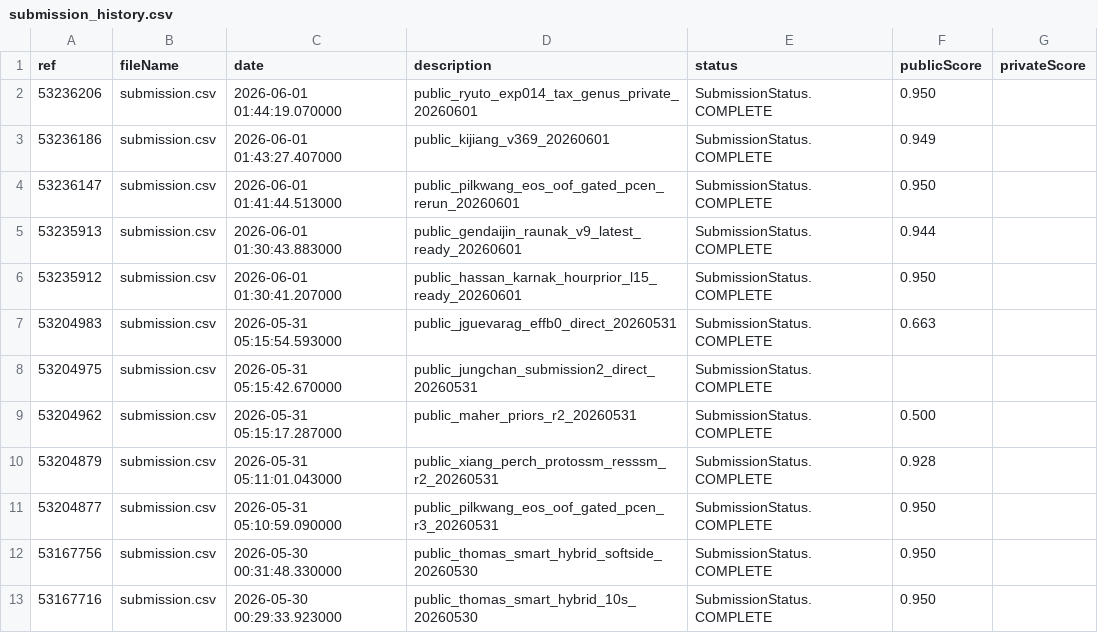
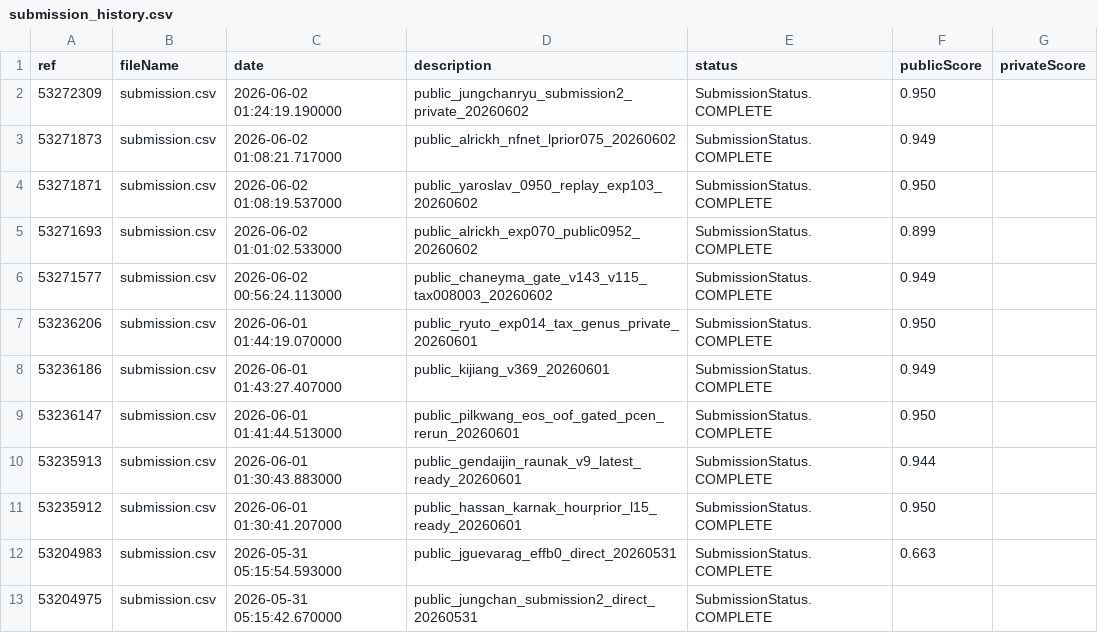
Before and after one commit to Beiciccc/birdclef-2026-experiments, a CSV file: data/submissions/submission_history.csv, drawn as a sheet; only a part is shown; the shorter side is filled out with more unchanged rows.

Commit message:
Record June 2 submissions

```diff
--- a/data/submissions/submission_history.csv
+++ b/data/submissions/submission_history.csv
@@ -1,2 +1,7 @@
 ref,fileName,date,description,status,publicScore,privateScore
+53272309,submission.csv,2026-06-02 01:24:19.190000,public_jungchanryu_submission2_private_20260602,SubmissionStatus.COMPLETE,0.950,
+53271873,submission.csv,2026-06-02 01:08:21.717000,public_alrickh_nfnet_lprior075_20260602,SubmissionStatus.COMPLETE,0.949,
+53271871,submission.csv,2026-06-02 01:08:19.537000,public_yaroslav_0950_replay_exp103_20260602,SubmissionStatus.COMPLETE,0.950,
+53271693,submission.csv,2026-06-02 01:01:02.533000,public_alrickh_exp070_public0952_20260602,SubmissionStatus.COMPLETE,0.899,
+53271577,submission.csv,2026-06-02 00:56:24.113000,public_chaneyma_gate_v143_v115_tax008003_20260602,SubmissionStatus.COMPLETE,0.949,
 53236206,submission.csv,2026-06-01 01:44:19.070000,public_ryuto_exp014_tax_genus_private_20260601,SubmissionStatus.COMPLETE,0.950,
```
Also changed, not shown: 4 other files.
